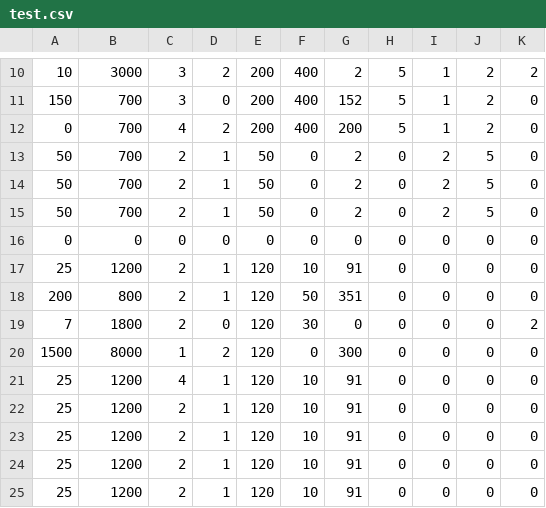
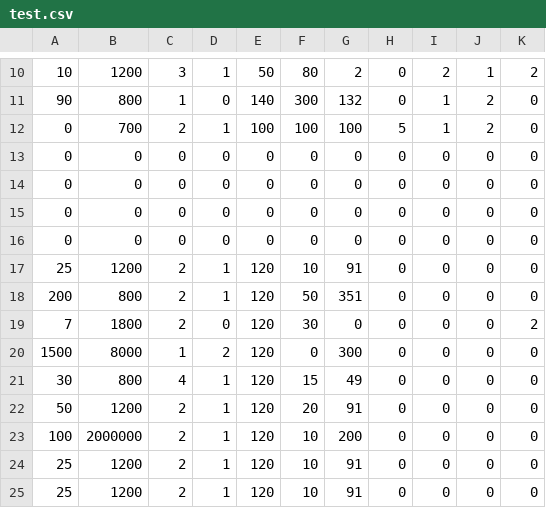
Before and after one commit to osjupiter/singeki_pub, a CSV file: dat/test.csv, drawn as a sheet; only a part is shown, gaps mark what is left out; the diff covers the shown part only.

```diff
--- a/dat/test.csv
+++ b/dat/test.csv
@@ -10,7 +10,7 @@
-10,3000,3,2,200,400,2,5,1,2,2
-150,700,3,0,200,400,152,5,1,2,0
-0,700,4,2,200,400,200,5,1,2,0
-50,700,2,1,50,0,2,0,2,5,0
-50,700,2,1,50,0,2,0,2,5,0
-50,700,2,1,50,0,2,0,2,5,0
+10,1200,3,1,50,80,2,0,2,1,2
+90,800,1,0,140,300,132,0,1,2,0
+0,700,2,1,100,100,100,5,1,2,0
+0,0,0,0,0,0,0,0,0,0,0
+0,0,0,0,0,0,0,0,0,0,0
+0,0,0,0,0,0,0,0,0,0,0
 0,0,0,0,0,0,0,0,0,0,0
@@ -20,5 +20,5 @@
 1500,8000,1,2,120,0,300,0,0,0,0
-25,1200,4,1,120,10,91,0,0,0,0
-25,1200,2,1,120,10,91,0,0,0,0
-25,1200,2,1,120,10,91,0,0,0,0
+30,800,4,1,120,15,49,0,0,0,0
+50,1200,2,1,120,20,91,0,0,0,0
+100,2000000,2,1,120,10,200,0,0,0,0
 25,1200,2,1,120,10,91,0,0,0,0
```
Also changed, not shown: 1 added row, 1 removed row and 31 edited cells elsewhere in this file, 16 other files.
